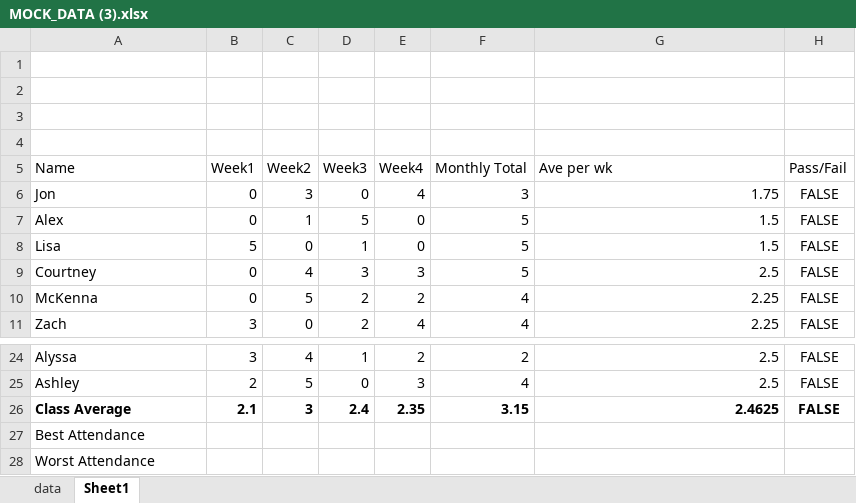
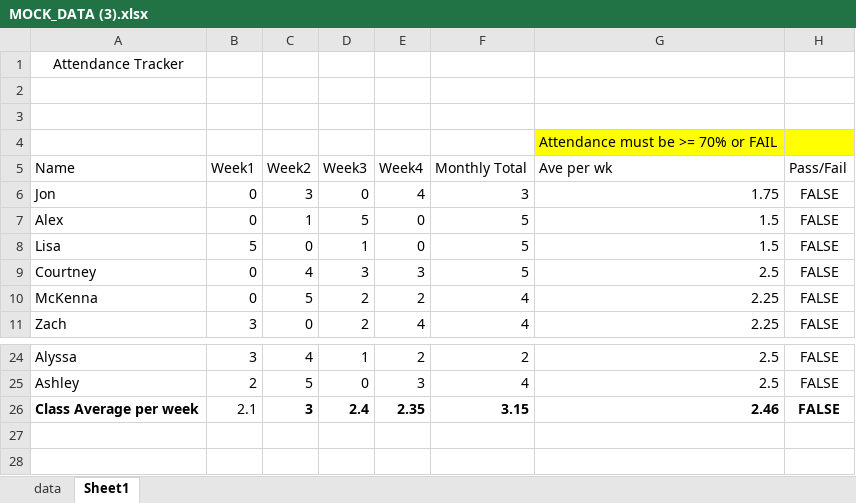
Before and after one commit to andrewapeter801/Coding_Temple, an Excel workbook: Week1/Assignments/MOCK_DATA (3).xlsx, sheet Sheet1, drawn as a sheet; only a part is shown, gaps mark what is left out; values as stored, in another font and other column widths than the file's, no borders; table styles not drawn; removed rows and columns are numbered as before the commit, all else as after; the diff names each change by its address in the sheet, - before the commit and + after, or states it on an @@ line.

Commit message:
Update MOCK_DATA (3).xlsx
Final

```diff
--- a/Week1/Assignments/MOCK_DATA (3).xlsx (sheet Sheet1)
+++ b/Week1/Assignments/MOCK_DATA (3).xlsx (sheet Sheet1)
+row 1: Attendance Tracker
-G4 (Ave per wk): (empty)
+G4 (Ave per wk): Attendance must be >= 70% or FAIL
-G4:H4 fill: none
+G4:H4 fill: #FFFF00
-row 4: (empty)
-A26 (Name): Class Average
+A26 (Name): Class Average per week
-B26 bold: on
+B26 bold: off
-G26 (Ave per wk): 2.4625
+G26 (Ave per wk): 2.46
-row 27: Best Attendance
-row 28: Worst Attendance
```
